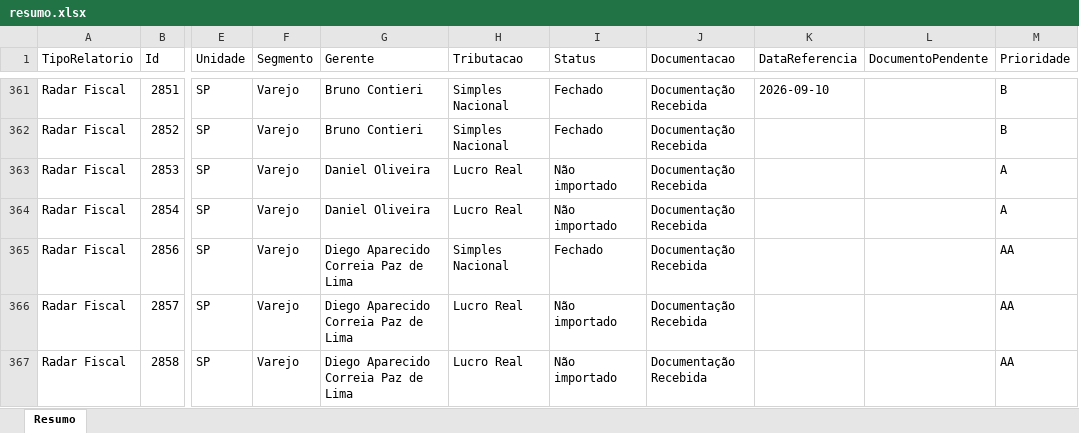
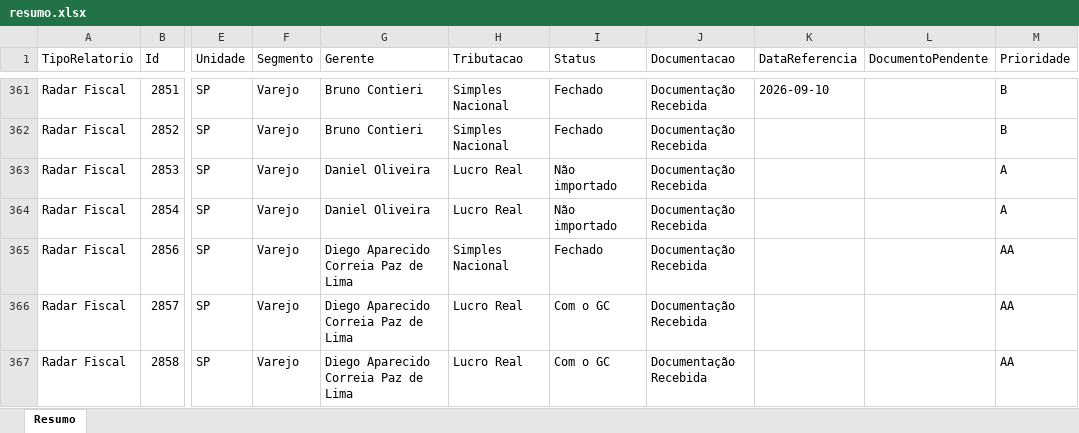
Before and after one commit to Controladoria-MG/Controle-de-Fechamentos, an Excel workbook: data/relatorio_fechamentos/resumo.xlsx, sheet Resumo, drawn as a sheet; only a part is shown, gaps mark what is left out; values as stored, in another font and other column widths than the file's, no borders; the diff covers the shown part only; the diff names each change by its address in the sheet, - before the commit and + after, or states it on an @@ line.

```diff
--- a/data/relatorio_fechamentos/resumo.xlsx (sheet Resumo)
+++ b/data/relatorio_fechamentos/resumo.xlsx (sheet Resumo)
-I366:I367 (Status): Não importado
+I366:I367 (Status): Com o GC
```
Also changed, not shown: 51 edited cells elsewhere in this sheet, 3 other files.
